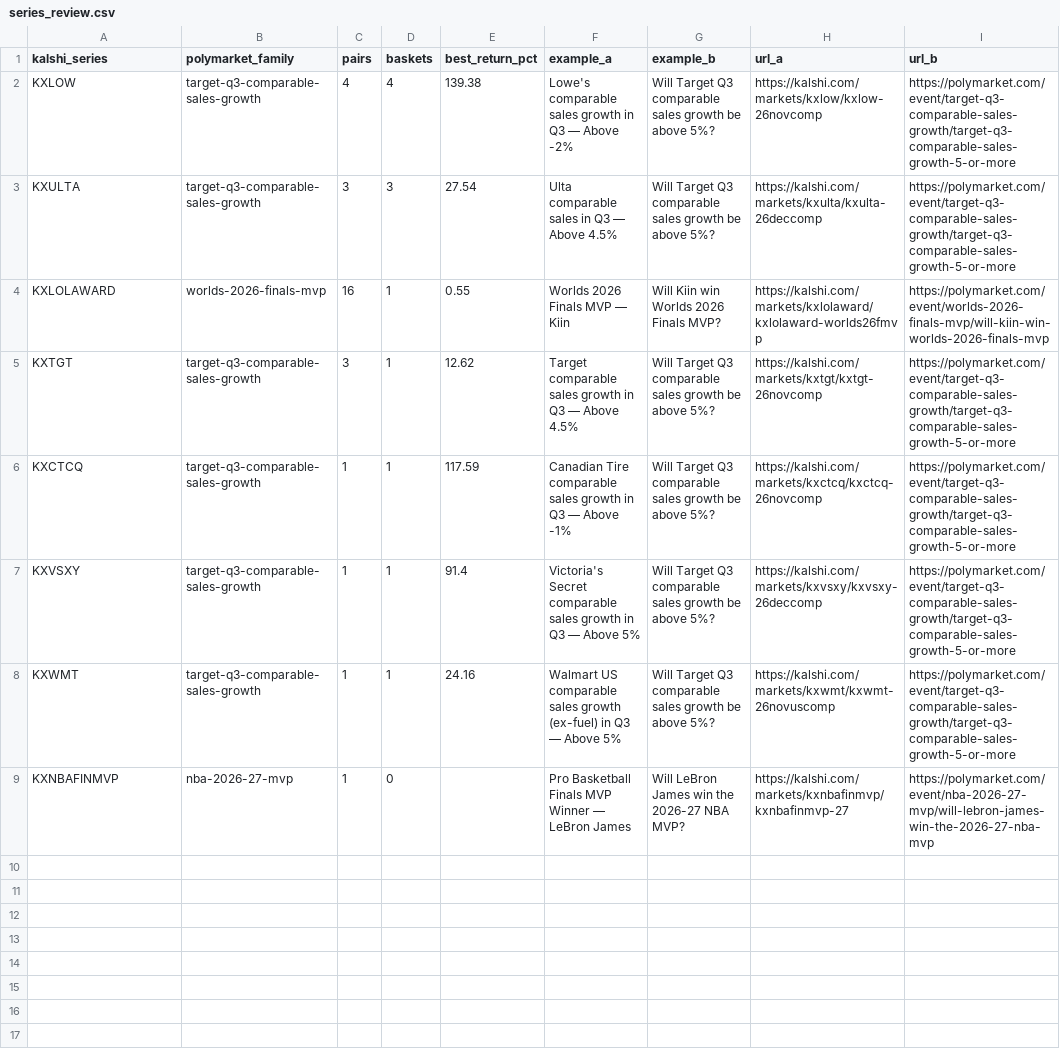
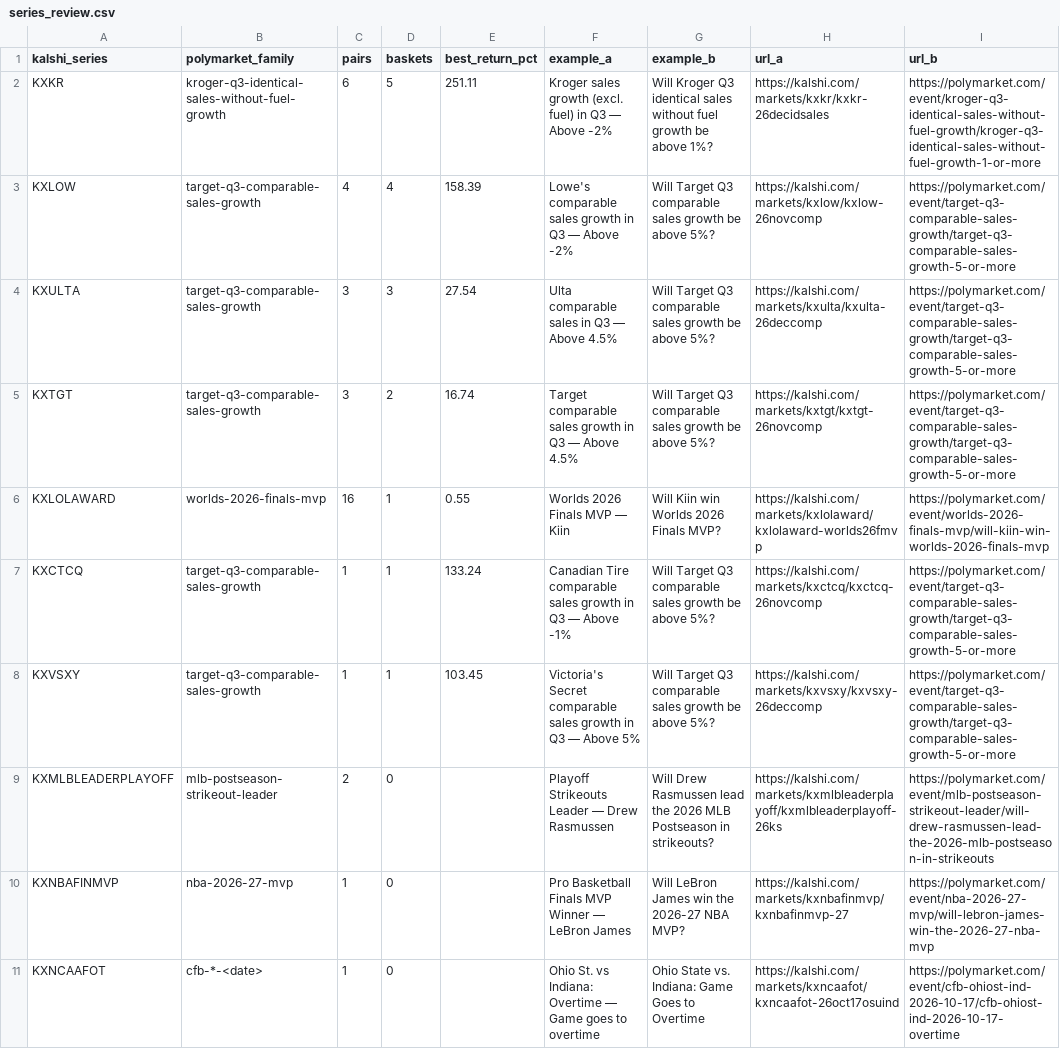
Before and after one commit to pjmerica/pred-arbitrage, a CSV file: data/processed/series_review.csv, drawn as a sheet.

```diff
--- a/data/processed/series_review.csv
+++ b/data/processed/series_review.csv
@@ -1,9 +1,11 @@
 kalshi_series,polymarket_family,pairs,baskets,best_return_pct,example_a,example_b,url_a,url_b
-KXLOW,target-q3-comparable-sales-growth,4,4,139.38,Lowe's comparable sales growth in Q3 — Above -2%,Will Target Q3 comparable sales growth be above 5%?,https://kalshi.com/markets/kxlow/kxlow-26novcomp,https://polymarket.com/event/target-q3-comparable-sales-growth/target-q3-comparable-sales-growth-5-or-more
+KXKR,kroger-q3-identical-sales-without-fuel-growth,6,5,251.11,Kroger sales growth (excl. fuel) in Q3 — Above -2%,Will Kroger Q3 identical sales without fuel growth be above 1%?,https://kalshi.com/markets/kxkr/kxkr-26decidsales,https://polymarket.com/event/kroger-q3-identical-sales-without-fuel-growth/kroger-q3-identical-sales-without-fuel-growth-1-or-more
+KXLOW,target-q3-comparable-sales-growth,4,4,158.39,Lowe's comparable sales growth in Q3 — Above -2%,Will Target Q3 comparable sales growth be above 5%?,https://kalshi.com/markets/kxlow/kxlow-26novcomp,https://polymarket.com/event/target-q3-comparable-sales-growth/target-q3-comparable-sales-growth-5-or-more
 KXULTA,target-q3-comparable-sales-growth,3,3,27.54,Ulta comparable sales in Q3 — Above 4.5%,Will Target Q3 comparable sales growth be above 5%?,https://kalshi.com/markets/kxulta/kxulta-26deccomp,https://polymarket.com/event/target-q3-comparable-sales-growth/target-q3-comparable-sales-growth-5-or-more
+KXTGT,target-q3-comparable-sales-growth,3,2,16.74,Target comparable sales growth in Q3 — Above 4.5%,Will Target Q3 comparable sales growth be above 5%?,https://kalshi.com/markets/kxtgt/kxtgt-26novcomp,https://polymarket.com/event/target-q3-comparable-sales-growth/target-q3-comparable-sales-growth-5-or-more
 KXLOLAWARD,worlds-2026-finals-mvp,16,1,0.55,Worlds 2026 Finals MVP — Kiin,Will Kiin win Worlds 2026 Finals MVP?,https://kalshi.com/markets/kxlolaward/kxlolaward-worlds26fmvp,https://polymarket.com/event/worlds-2026-finals-mvp/will-kiin-win-worlds-2026-finals-mvp
-KXTGT,target-q3-comparable-sales-growth,3,1,12.62,Target comparable sales growth in Q3 — Above 4.5%,Will Target Q3 comparable sales growth be above 5%?,https://kalshi.com/markets/kxtgt/kxtgt-26novcomp,https://polymarket.com/event/target-q3-comparable-sales-growth/target-q3-comparable-sales-growth-5-or-more
-KXCTCQ,target-q3-comparable-sales-growth,1,1,117.59,Canadian Tire comparable sales growth in Q3 — Above -1%,Will Target Q3 comparable sales growth be above 5%?,https://kalshi.com/markets/kxctcq/kxctcq-26novcomp,https://polymarket.com/event/target-q3-comparable-sales-growth/target-q3-comparable-sales-growth-5-or-more
-KXVSXY,target-q3-comparable-sales-growth,1,1,91.4,Victoria's Secret comparable sales growth in Q3 — Above 5%,Will Target Q3 comparable sales growth be above 5%?,https://kalshi.com/markets/kxvsxy/kxvsxy-26deccomp,https://polymarket.com/event/target-q3-comparable-sales-growth/target-q3-comparable-sales-growth-5-or-more
-KXWMT,target-q3-comparable-sales-growth,1,1,24.16,Walmart US comparable sales growth (ex-fuel) in Q3 — Above 5%,Will Target Q3 comparable sales growth be above 5%?,https://kalshi.com/markets/kxwmt/kxwmt-26novuscomp,https://polymarket.com/event/target-q3-comparable-sales-growth/target-q3-comparable-sales-growth-5-or-more
+KXCTCQ,target-q3-comparable-sales-growth,1,1,133.24,Canadian Tire comparable sales growth in Q3 — Above -1%,Will Target Q3 comparable sales growth be above 5%?,https://kalshi.com/markets/kxctcq/kxctcq-26novcomp,https://polymarket.com/event/target-q3-comparable-sales-growth/target-q3-comparable-sales-growth-5-or-more
+KXVSXY,target-q3-comparable-sales-growth,1,1,103.45,Victoria's Secret comparable sales growth in Q3 — Above 5%,Will Target Q3 comparable sales growth be above 5%?,https://kalshi.com/markets/kxvsxy/kxvsxy-26deccomp,https://polymarket.com/event/target-q3-comparable-sales-growth/target-q3-comparable-sales-growth-5-or-more
+KXMLBLEADERPLAYOFF,mlb-postseason-strikeout-leader,2,0,,Playoff Strikeouts Leader — Drew Rasmussen,Will Drew Rasmussen lead the 2026 MLB Postseason in strikeouts?,https://kalshi.com/markets/kxmlbleaderplayoff/kxmlbleaderplayoff-26ks,https://polymarket.com/event/mlb-postseason-strikeout-leader/will-drew-rasmussen-lead-the-2026-mlb-postseason-in-strikeouts
 KXNBAFINMVP,nba-2026-27-mvp,1,0,,Pro Basketball Finals MVP Winner — LeBron James,Will LeBron James win the 2026-27 NBA MVP?,https://kalshi.com/markets/kxnbafinmvp/kxnbafinmvp-27,https://polymarket.com/event/nba-2026-27-mvp/will-lebron-james-win-the-2026-27-nba-mvp
+KXNCAAFOT,cfb-*-<date>,1,0,,Ohio St. vs Indiana: Overtime — Game goes to overtime,Ohio State vs. Indiana: Game Goes to Overtime,https://kalshi.com/markets/kxncaafot/kxncaafot-26oct17osuind,https://polymarket.com/event/cfb-ohiost-ind-2026-10-17/cfb-ohiost-ind-2026-10-17-overtime
```
Also changed, not shown: data/processed/election_pairs.csv, data/raw/predictit_markets.csv, 6 other files.
